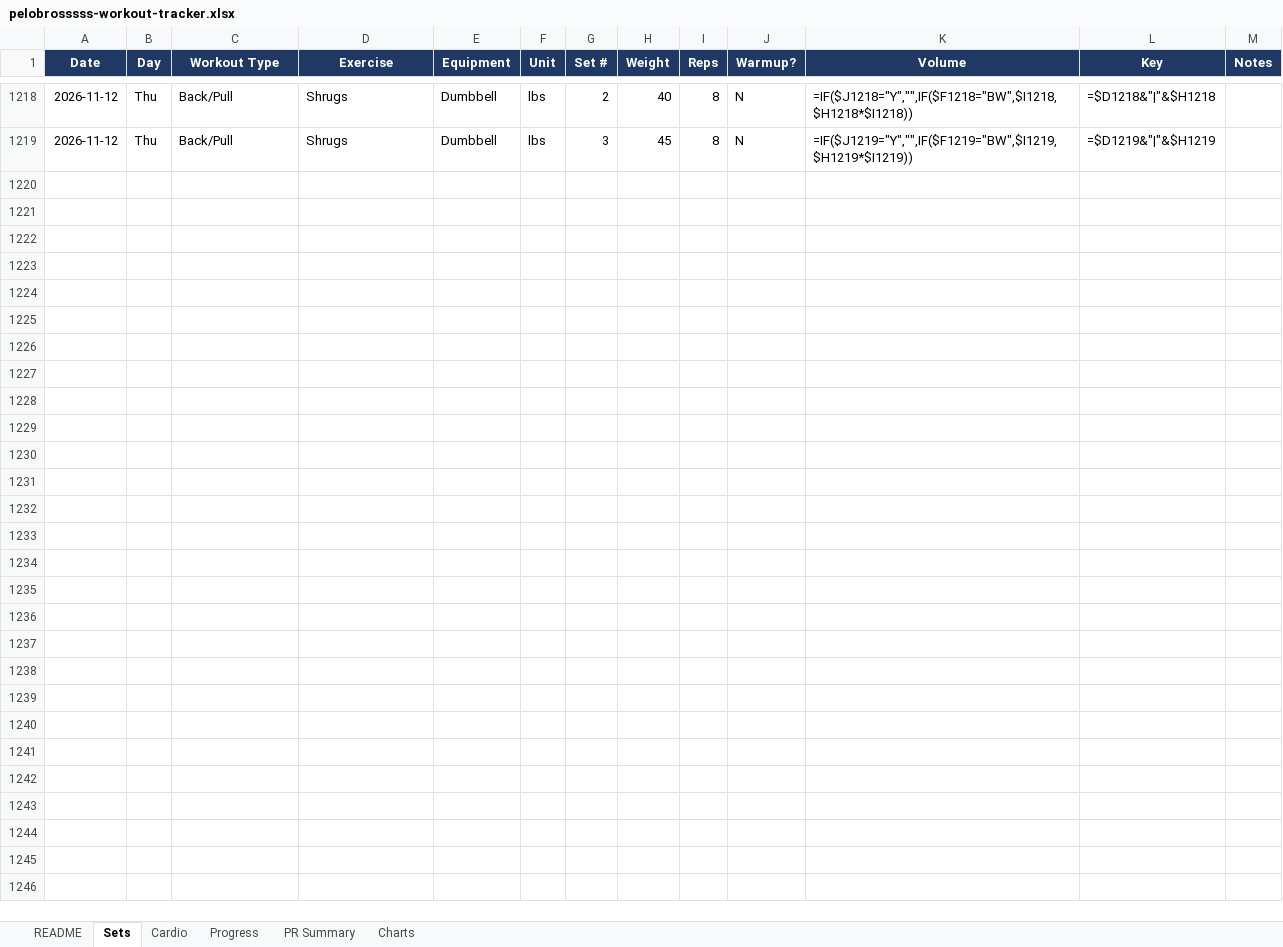
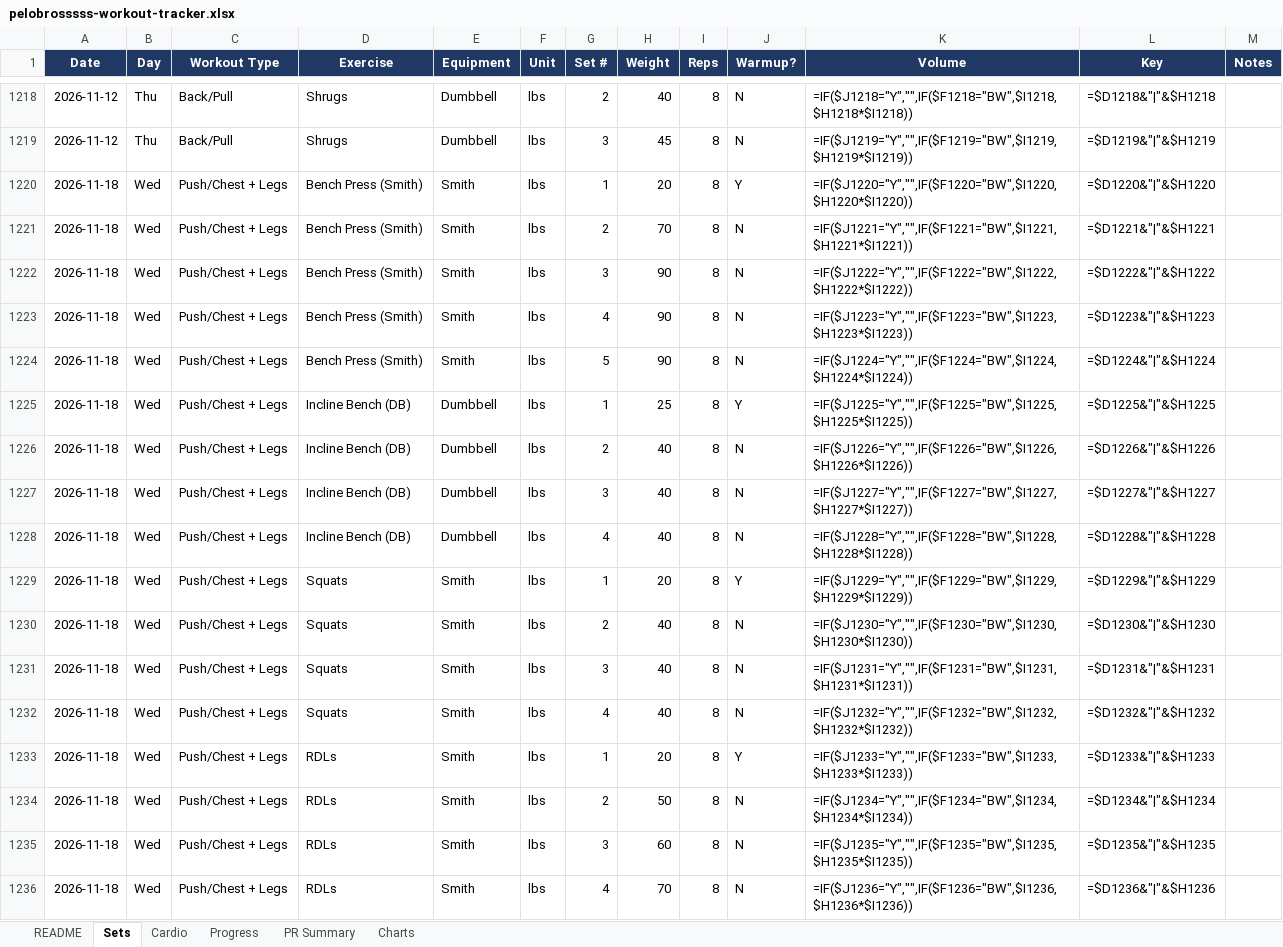
Before and after one commit to mike2002w/Pelobrossss, an Excel workbook: exports/pelobrosssss-workout-tracker.xlsx, sheet Sets, drawn as a sheet; only a part is shown, gaps mark what is left out; values as stored, in another font and other column widths than the file's, no borders; formulas without a stored value are shown as written; the diff names each change by its address in the sheet, - before the commit and + after, or states it on an @@ line.

```diff
--- a/exports/pelobrosssss-workout-tracker.xlsx (sheet Sets)
+++ b/exports/pelobrosssss-workout-tracker.xlsx (sheet Sets)
+row 1220: 2026-11-18 | Wed | Push/Chest + Legs | Bench Press (Smith) | Smith | lbs | 1 | 20 | 8 | Y | =IF($J1220="Y","",IF($F1220="BW",$I1220,$H1220*$I1220)) | =$D1220&"|"&$H1220
+row 1221: 2026-11-18 | Wed | Push/Chest + Legs | Bench Press (Smith) | Smith | lbs | 2 | 70 | 8 | N | =IF($J1221="Y","",IF($F1221="BW",$I1221,$H1221*$I1221)) | =$D1221&"|"&$H1221
+row 1222: 2026-11-18 | Wed | Push/Chest + Legs | Bench Press (Smith) | Smith | lbs | 3 | 90 | 8 | N | =IF($J1222="Y","",IF($F1222="BW",$I1222,$H1222*$I1222)) | =$D1222&"|"&$H1222
+row 1223: 2026-11-18 | Wed | Push/Chest + Legs | Bench Press (Smith) | Smith | lbs | 4 | 90 | 8 | N | =IF($J1223="Y","",IF($F1223="BW",$I1223,$H1223*$I1223)) | =$D1223&"|"&$H1223
+row 1224: 2026-11-18 | Wed | Push/Chest + Legs | Bench Press (Smith) | Smith | lbs | 5 | 90 | 8 | N | =IF($J1224="Y","",IF($F1224="BW",$I1224,$H1224*$I1224)) | =$D1224&"|"&$H1224
+row 1225: 2026-11-18 | Wed | Push/Chest + Legs | Incline Bench (DB) | Dumbbell | lbs | 1 | 25 | 8 | Y | =IF($J1225="Y","",IF($F1225="BW",$I1225,$H1225*$I1225)) | =$D1225&"|"&$H1225
+row 1226: 2026-11-18 | Wed | Push/Chest + Legs | Incline Bench (DB) | Dumbbell | lbs | 2 | 40 | 8 | N | =IF($J1226="Y","",IF($F1226="BW",$I1226,$H1226*$I1226)) | =$D1226&"|"&$H1226
+row 1227: 2026-11-18 | Wed | Push/Chest + Legs | Incline Bench (DB) | Dumbbell | lbs | 3 | 40 | 8 | N | =IF($J1227="Y","",IF($F1227="BW",$I1227,$H1227*$I1227)) | =$D1227&"|"&$H1227
+row 1228: 2026-11-18 | Wed | Push/Chest + Legs | Incline Bench (DB) | Dumbbell | lbs | 4 | 40 | 8 | N | =IF($J1228="Y","",IF($F1228="BW",$I1228,$H1228*$I1228)) | =$D1228&"|"&$H1228
+row 1229: 2026-11-18 | Wed | Push/Chest + Legs | Squats | Smith | lbs | 1 | 20 | 8 | Y | =IF($J1229="Y","",IF($F1229="BW",$I1229,$H1229*$I1229)) | =$D1229&"|"&$H1229
+row 1230: 2026-11-18 | Wed | Push/Chest + Legs | Squats | Smith | lbs | 2 | 40 | 8 | N | =IF($J1230="Y","",IF($F1230="BW",$I1230,$H1230*$I1230)) | =$D1230&"|"&$H1230
+row 1231: 2026-11-18 | Wed | Push/Chest + Legs | Squats | Smith | lbs | 3 | 40 | 8 | N | =IF($J1231="Y","",IF($F1231="BW",$I1231,$H1231*$I1231)) | =$D1231&"|"&$H1231
+row 1232: 2026-11-18 | Wed | Push/Chest + Legs | Squats | Smith | lbs | 4 | 40 | 8 | N | =IF($J1232="Y","",IF($F1232="BW",$I1232,$H1232*$I1232)) | =$D1232&"|"&$H1232
+row 1233: 2026-11-18 | Wed | Push/Chest + Legs | RDLs | Smith | lbs | 1 | 20 | 8 | Y | =IF($J1233="Y","",IF($F1233="BW",$I1233,$H1233*$I1233)) | =$D1233&"|"&$H1233
+row 1234: 2026-11-18 | Wed | Push/Chest + Legs | RDLs | Smith | lbs | 2 | 50 | 8 | N | =IF($J1234="Y","",IF($F1234="BW",$I1234,$H1234*$I1234)) | =$D1234&"|"&$H1234
+row 1235: 2026-11-18 | Wed | Push/Chest + Legs | RDLs | Smith | lbs | 3 | 60 | 8 | N | =IF($J1235="Y","",IF($F1235="BW",$I1235,$H1235*$I1235)) | =$D1235&"|"&$H1235
+row 1236: 2026-11-18 | Wed | Push/Chest + Legs | RDLs | Smith | lbs | 4 | 70 | 8 | N | =IF($J1236="Y","",IF($F1236="BW",$I1236,$H1236*$I1236)) | =$D1236&"|"&$H1236
```
Also changed, not shown: sheet Progress, 3 other files.
